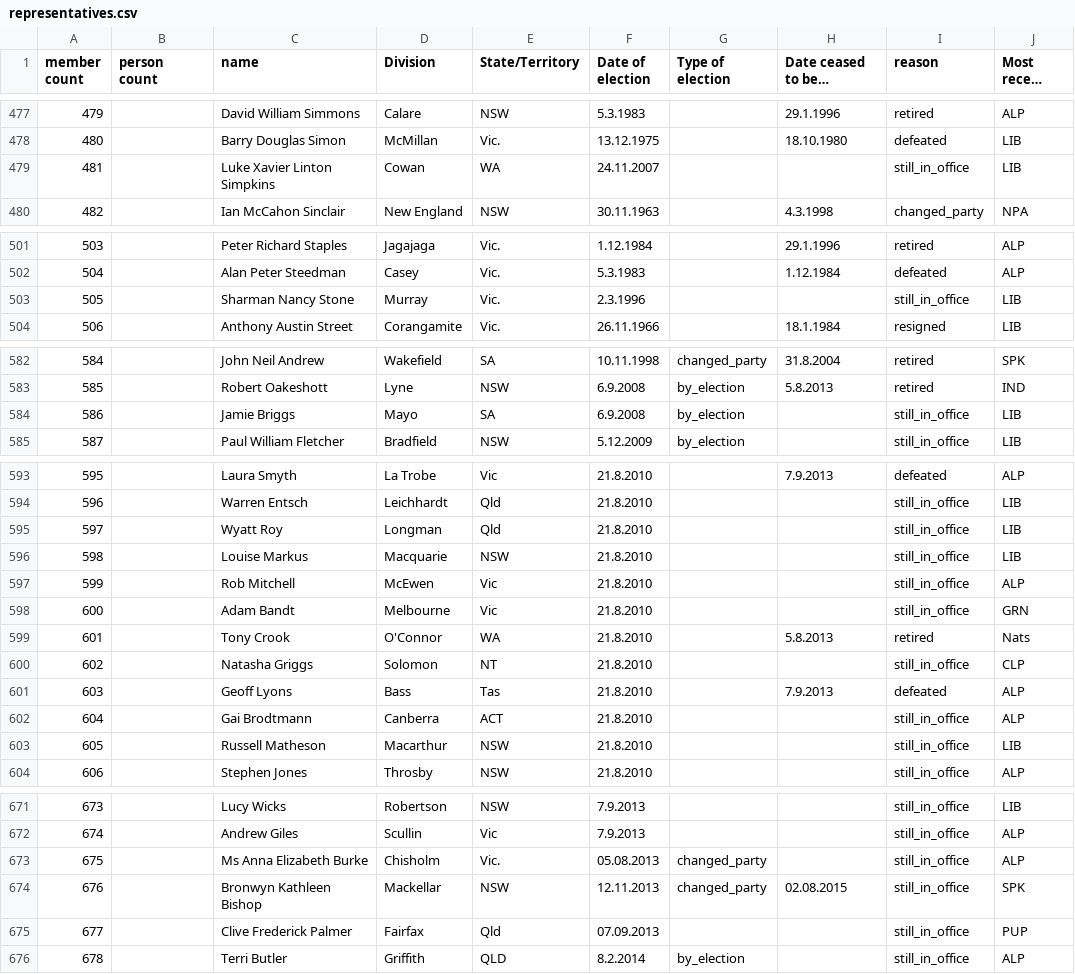
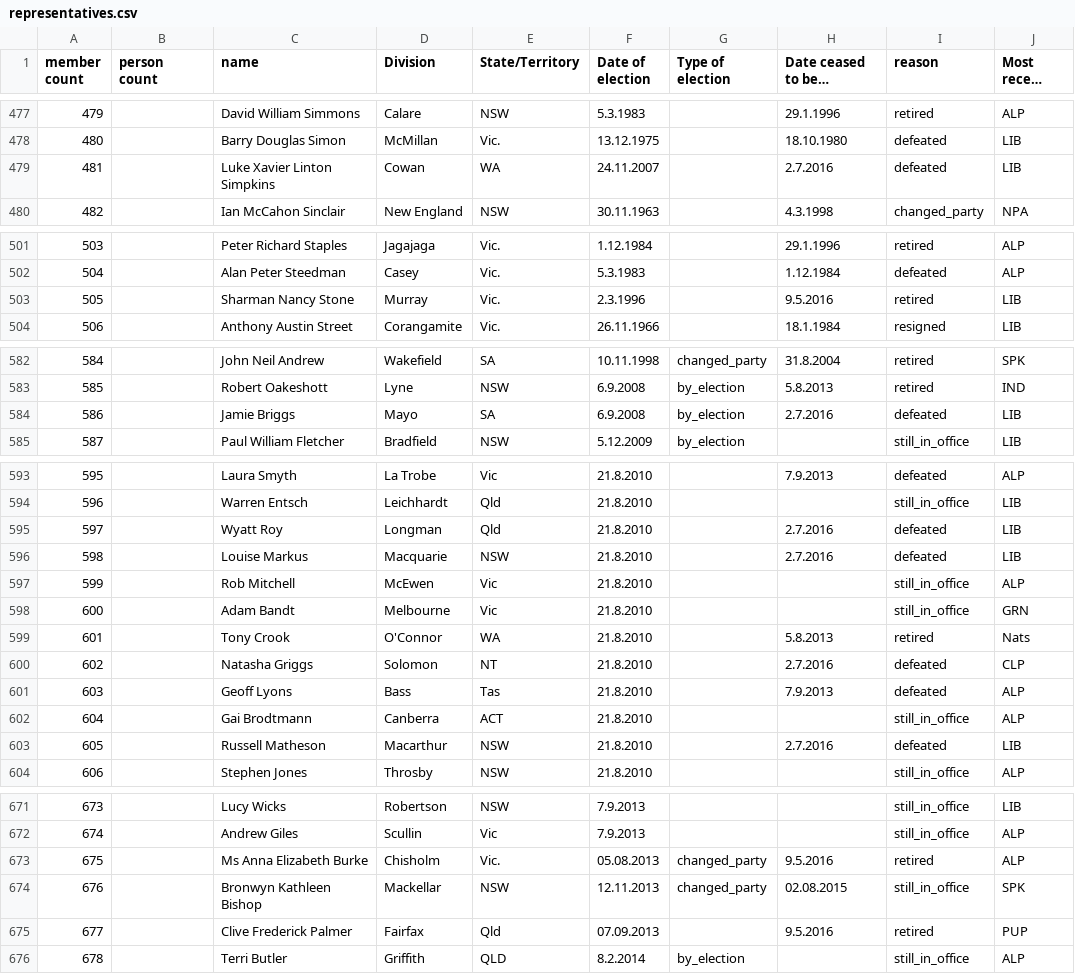
Before and after one commit to openaustralia/openaustralia-parser, a CSV file: data/representatives.csv, drawn as a sheet; only a part is shown, gaps mark what is left out; long unchanged cells end in …; the diff covers the shown part only; the diff names each change by its address in the sheet, - before the commit and + after, or states it on an @@ line.

Commit message:
Retired or defeated Members from the 2016 election
From https://en.wikipedia.org/wiki/Australian_federal_election,_2016#Divisions_changing_hands

```diff
--- a/data/representatives.csv
+++ b/data/representatives.csv
-H479 (Date ceased to be a Member): (empty)
+H479 (Date ceased to be a Member): 2.7.2016
-I479 (reason): still_in_office
+I479 (reason): defeated
-H503 (Date ceased to be a Member): (empty)
+H503 (Date ceased to be a Member): 9.5.2016
-I503 (reason): still_in_office
+I503 (reason): retired
-H584 (Date ceased to be a Member): (empty)
+H584 (Date ceased to be a Member): 2.7.2016
-I584 (reason): still_in_office
+I584 (reason): defeated
-H595:H596 (Date ceased to be a Member): (empty)
+H595:H596 (Date ceased to be a Member): 2.7.2016
-I595:I596 (reason): still_in_office
+I595:I596 (reason): defeated
-H600 (Date ceased to be a Member): (empty)
+H600 (Date ceased to be a Member): 2.7.2016
-I600 (reason): still_in_office
+I600 (reason): defeated
-H603 (Date ceased to be a Member): (empty)
+H603 (Date ceased to be a Member): 2.7.2016
-I603 (reason): still_in_office
+I603 (reason): defeated
-H673 (Date ceased to be a Member): (empty)
+H673 (Date ceased to be a Member): 9.5.2016
-I673 (reason): still_in_office
+I673 (reason): retired
-H675 (Date ceased to be a Member): (empty)
+H675 (Date ceased to be a Member): 9.5.2016
-I675 (reason): still_in_office
+I675 (reason): retired
```
Also changed, not shown: 20 edited cells elsewhere in this file.
